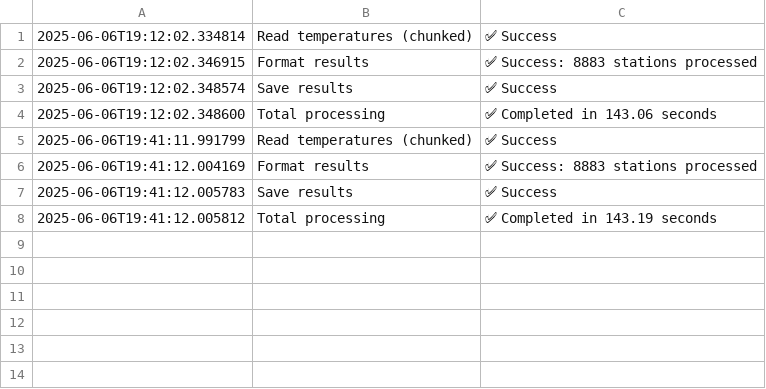
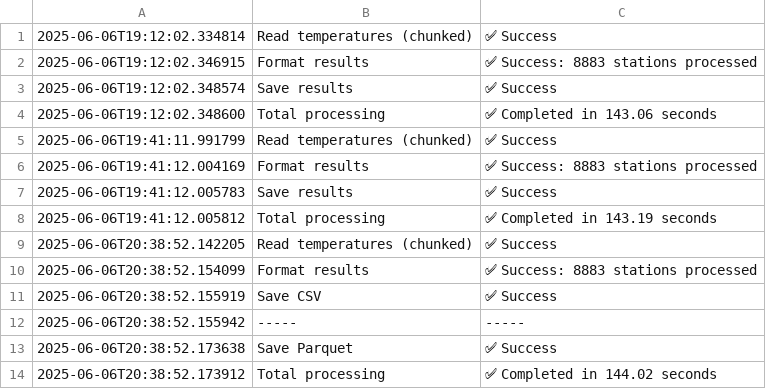
Before and after one commit to andrematiello/billion_challenge, a CSV file: logs/log_python_chunk.csv, drawn as a sheet.

```diff
--- a/logs/log_python_chunk.csv
+++ b/logs/log_python_chunk.csv
@@ -8 +8,7 @@
 2025-06-06T19:41:12.005812,Total processing,✅ Completed in 143.19 seconds
+2025-06-06T20:38:52.142205,Read temperatures (chunked),✅ Success
+2025-06-06T20:38:52.154099,Format results,✅ Success: 8883 stations processed
+2025-06-06T20:38:52.155919,Save CSV,✅ Success
+2025-06-06T20:38:52.155942,-----,-----
+2025-06-06T20:38:52.173638,Save Parquet,✅ Success
+2025-06-06T20:38:52.173912,Total processing,✅ Completed in 144.02 seconds
```
Also changed, not shown: logs/log_duckDB.csv, logs/log_pandas.csv, 9 other files.
